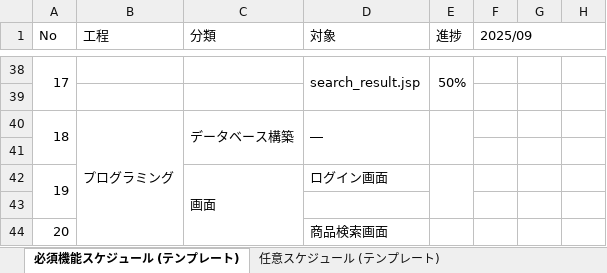
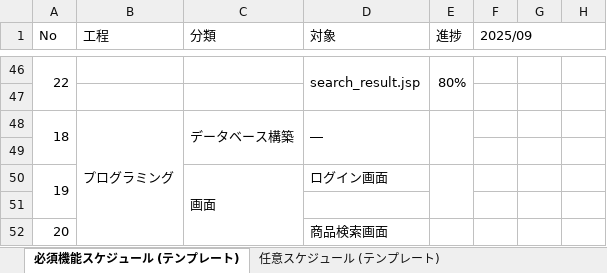
Before and after one commit to matcha166/dev, an Excel workbook: 000-要件定義/WBS/0912/003-WBS.xlsx, sheet 必須機能スケジュール (テンプレート), drawn as a sheet; only a part is shown, gaps mark what is left out; values as stored, in another font and other column widths than the file's, no cell formats; charts and pictures not drawn; addresses are those after the commit; the diff covers the shown part only; the diff names each change by its address in the sheet, - before the commit and + after, or states it on an @@ line.

```diff
--- a/000-要件定義/WBS/0912/003-WBS.xlsx (sheet 必須機能スケジュール (テンプレート))
+++ b/000-要件定義/WBS/0912/003-WBS.xlsx (sheet 必須機能スケジュール (テンプレート))
@@ column A (No) renumbered in row 46 @@
-E46 (進捗): 50%
+E46 (進捗): 80%
```
Also changed, not shown: 18 added rows, 10 removed rows and 1 edited cell elsewhere in this sheet, cell formats, 5 other files.
